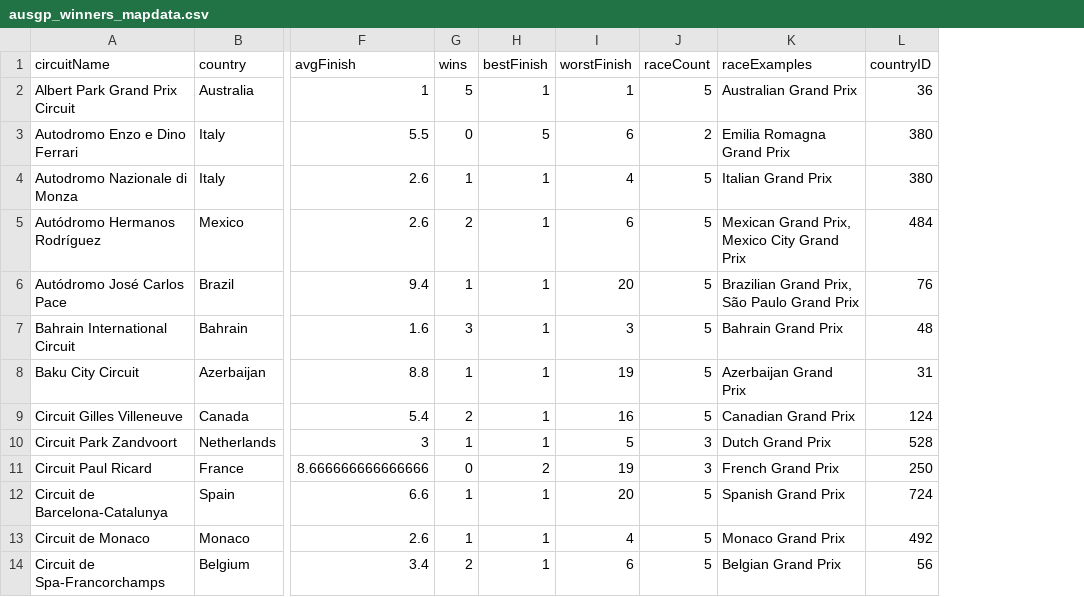
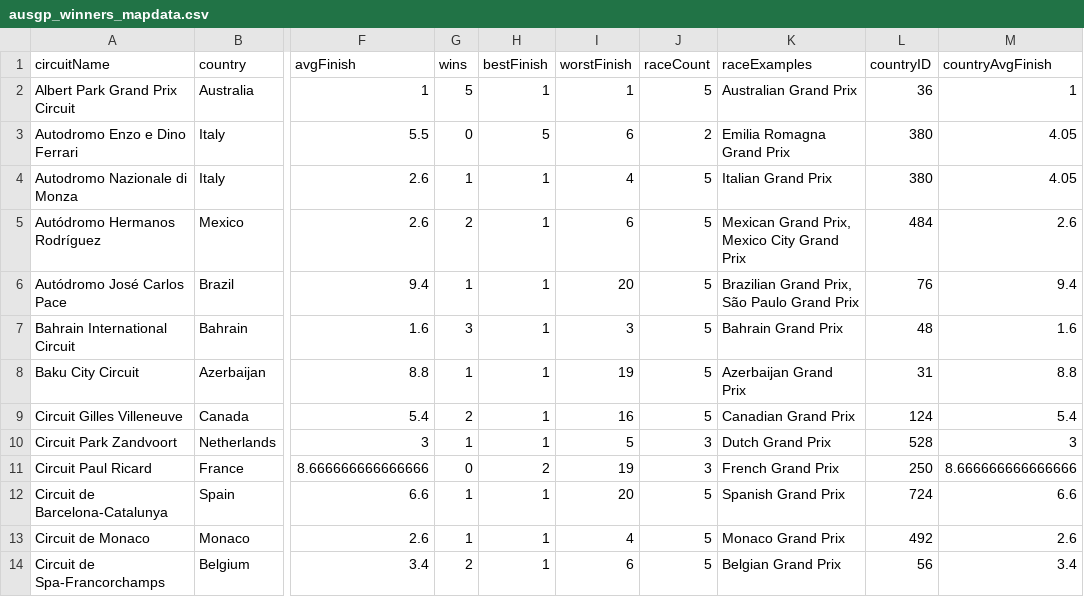
Before and after one commit to ericluo-aot/FIT3179-V2, a CSV file: ausgp_winners_mapdata.csv, drawn as a sheet; only a part is shown, gaps mark what is left out; the diff names each change by its address in the sheet, - before the commit and + after, or states it on an @@ line.

Commit message:
Add files via upload

```diff
--- a/ausgp_winners_mapdata.csv
+++ b/ausgp_winners_mapdata.csv
+column M (countryAvgFinish), rows 2-14: 1 | 4.05 | 4.05 | 2.6 | 9.4 | 1.6 | 8.8 | 5.4 | 3 | 8.666666666666666 | 6.6 | 2.6 | 3.4
```
